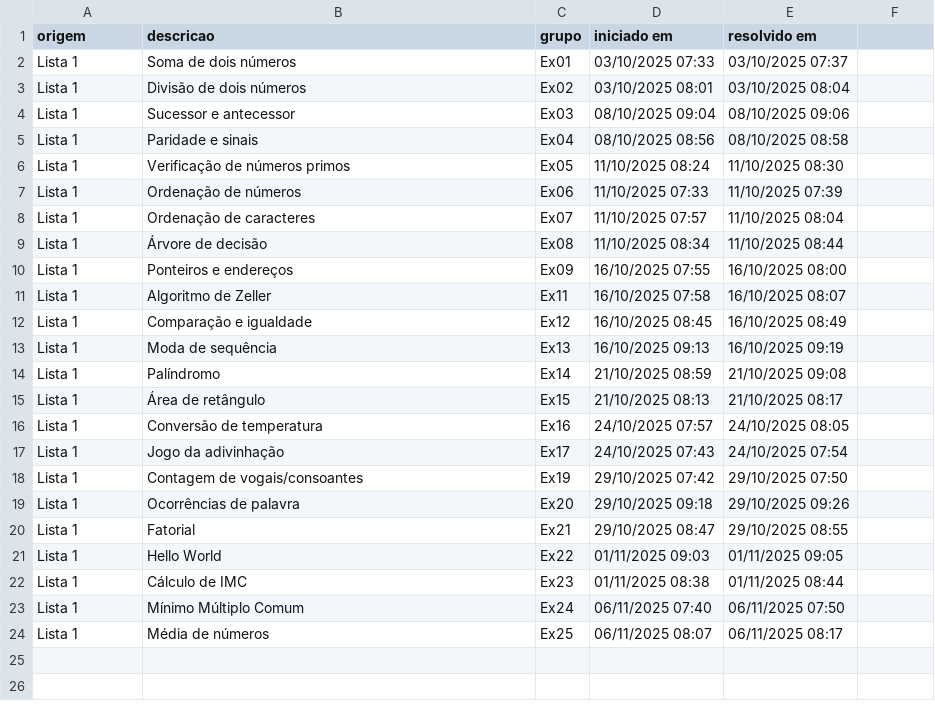
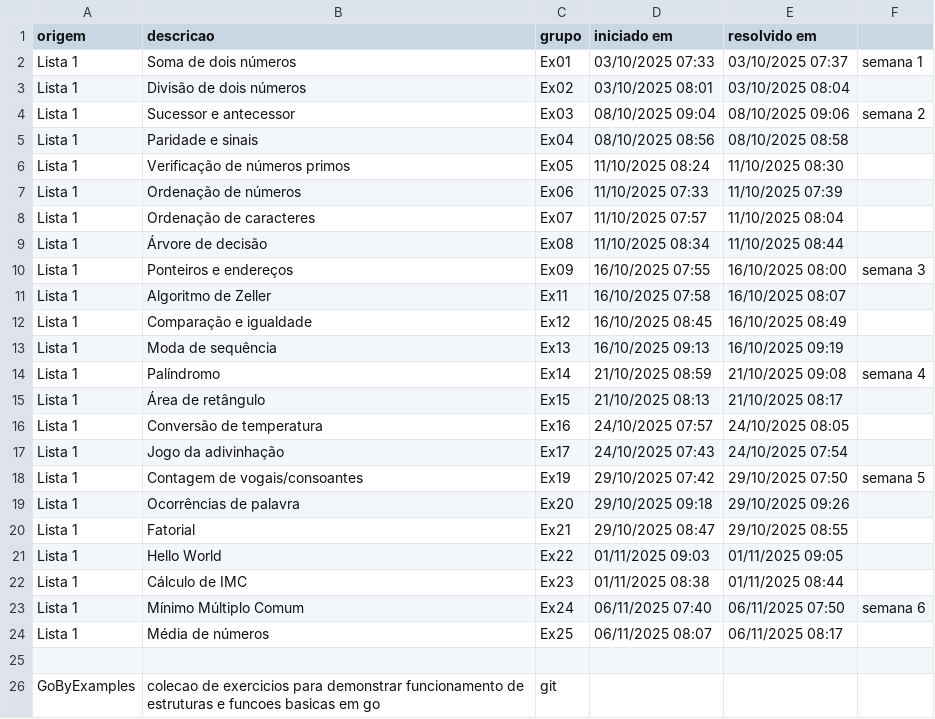
Before and after one commit to Almirante-Ming/course_preview, a CSV file: eletiva/resolucoes.csv, drawn as a sheet.

```diff
--- a/eletiva/resolucoes.csv
+++ b/eletiva/resolucoes.csv
@@ -1,5 +1,5 @@
 origem;descricao;grupo;iniciado em;resolvido em;
-Lista 1;Soma de dois números;Ex01;03/10/2025 07:33;03/10/2025 07:37;
+Lista 1;Soma de dois números;Ex01;03/10/2025 07:33;03/10/2025 07:37; semana 1
 Lista 1;Divisão de dois números;Ex02;03/10/2025 08:01;03/10/2025 08:04;
-Lista 1;Sucessor e antecessor;Ex03;08/10/2025 09:04;08/10/2025 09:06;
+Lista 1;Sucessor e antecessor;Ex03;08/10/2025 09:04;08/10/2025 09:06; semana 2
 Lista 1;Paridade e sinais;Ex04;08/10/2025 08:56;08/10/2025 08:58;
@@ -9,3 +9,3 @@ Lista 1;Ordenação de caracteres;Ex07;11/10/2025 07:57;11/10/2025 08:04;
 Lista 1;Árvore de decisão;Ex08;11/10/2025 08:34;11/10/2025 08:44;
-Lista 1;Ponteiros e endereços;Ex09;16/10/2025 07:55;16/10/2025 08:00;
+Lista 1;Ponteiros e endereços;Ex09;16/10/2025 07:55;16/10/2025 08:00; semana 3
 Lista 1;Algoritmo de Zeller;Ex11;16/10/2025 07:58;16/10/2025 08:07;
@@ -13,3 +13,3 @@ Lista 1;Comparação e igualdade;Ex12;16/10/2025 08:45;16/10/2025 08:49;
 Lista 1;Moda de sequência;Ex13;16/10/2025 09:13;16/10/2025 09:19;
-Lista 1;Palíndromo;Ex14;21/10/2025 08:59;21/10/2025 09:08;
+Lista 1;Palíndromo;Ex14;21/10/2025 08:59;21/10/2025 09:08; semana 4
 Lista 1;Área de retângulo;Ex15;21/10/2025 08:13;21/10/2025 08:17;
@@ -17,3 +17,3 @@ Lista 1;Conversão de temperatura;Ex16;24/10/2025 07:57;24/10/2025 08:05;
 Lista 1;Jogo da adivinhação;Ex17;24/10/2025 07:43;24/10/2025 07:54;
-Lista 1;Contagem de vogais/consoantes;Ex19;29/10/2025 07:42;29/10/2025 07:50;
+Lista 1;Contagem de vogais/consoantes;Ex19;29/10/2025 07:42;29/10/2025 07:50; semana 5
 Lista 1;Ocorrências de palavra;Ex20;29/10/2025 09:18;29/10/2025 09:26;
@@ -22,3 +22,5 @@ Lista 1;Hello World;Ex22;01/11/2025 09:03;01/11/2025 09:05;
 Lista 1;Cálculo de IMC;Ex23;01/11/2025 08:38;01/11/2025 08:44;
-Lista 1;Mínimo Múltiplo Comum;Ex24;06/11/2025 07:40;06/11/2025 07:50;
+Lista 1;Mínimo Múltiplo Comum;Ex24;06/11/2025 07:40;06/11/2025 07:50; semana 6
 Lista 1;Média de números;Ex25;06/11/2025 08:07;06/11/2025 08:17;
+
+GoByExamples; colecao de exercicios para demonstrar funcionamento de estruturas e funcoes basicas em go; git
```
Also changed, not shown: 24 other files.
